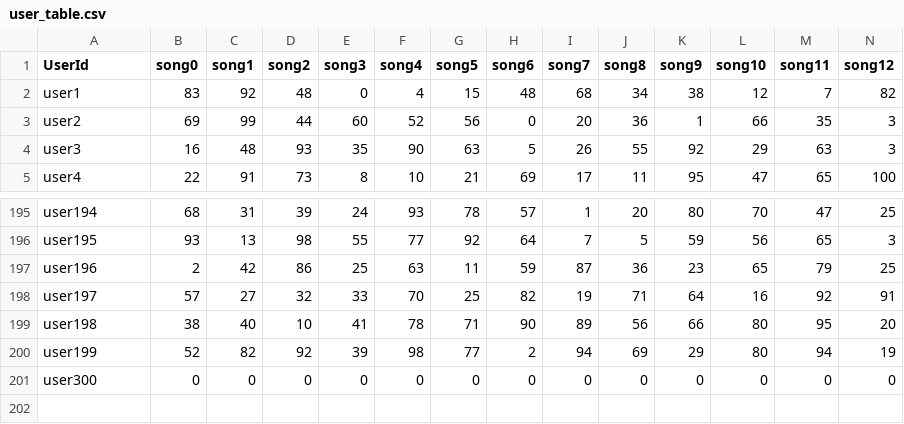
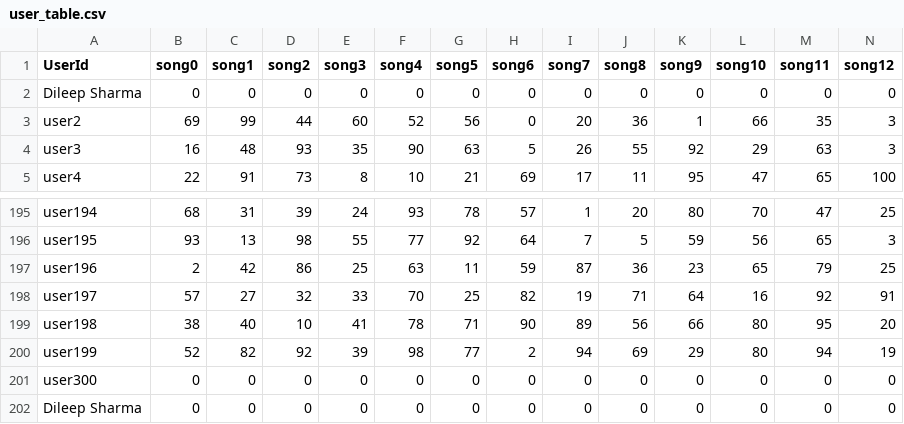
Before and after one commit to kptriescoding/MusicRecommendationSystem, a CSV file: src/main/java/CSVFiles/user_table.csv, drawn as a sheet; only a part is shown, gaps mark what is left out; removed rows and columns are numbered as before the commit, all else as after; rows hold the shown columns only; the diff names each change by its address in the sheet, - before the commit and + after, or states it on an @@ line.

```diff
--- a/src/main/java/CSVFiles/user_table.csv
+++ b/src/main/java/CSVFiles/user_table.csv
-row 2: user1 | 83 | 92 | 48 | 0 | 4 | 15 | 48 | 68 | 34 | 38 | 12 | 7 | 82
+row 2: Dileep Sharma | 0 | 0 | 0 | 0 | 0 | 0 | 0 | 0 | 0 | 0 | 0 | 0 | 0
+row 202: Dileep Sharma | 0 | 0 | 0 | 0 | 0 | 0 | 0 | 0 | 0 | 0 | 0 | 0 | 0
```
Also changed, not shown: 3 other files.
